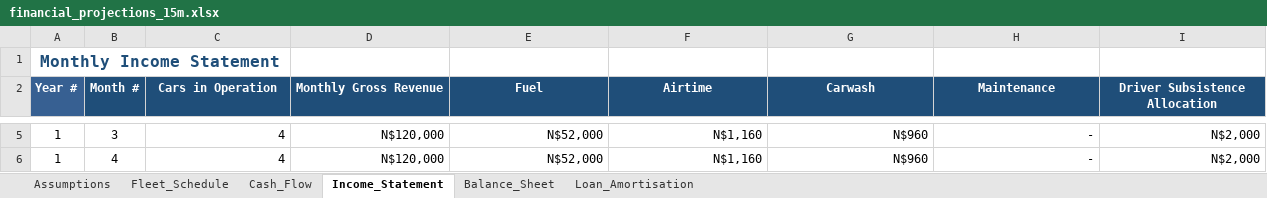
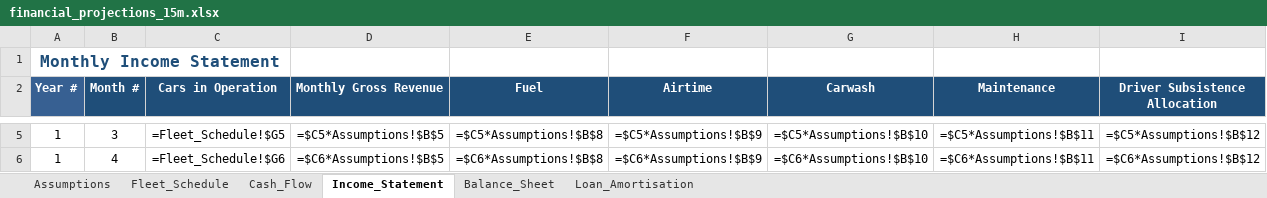
Before and after one commit to sebbi-kankondi/fleet_management, an Excel workbook: data/financial_projections_15m.xlsx, sheet Income_Statement, drawn as a sheet; only a part is shown, gaps mark what is left out; values as stored, in another font and other column widths than the file's, no borders; formulas without a stored value are shown as written; the diff covers the shown part only; the diff names each change by its address in the sheet, - before the commit and + after, or states it on an @@ line.

```diff
--- a/data/financial_projections_15m.xlsx (sheet Income_Statement)
+++ b/data/financial_projections_15m.xlsx (sheet Income_Statement)
-C5 (Cars in Operation): 4
+C5 (Cars in Operation): =Fleet_Schedule!$G5
-D5 (Monthly Gross Revenue): N$120,000
+D5 (Monthly Gross Revenue): =$C5*Assumptions!$B$5
-E5 (Fuel): N$52,000
+E5 (Fuel): =$C5*Assumptions!$B$8
-F5 (Airtime): N$1,160
+F5 (Airtime): =$C5*Assumptions!$B$9
-G5 (Carwash): N$960
+G5 (Carwash): =$C5*Assumptions!$B$10
-H5 (Maintenance): -
+H5 (Maintenance): =$C5*Assumptions!$B$11
-I5 (Driver Subsistence Allocation): N$2,000
+I5 (Driver Subsistence Allocation): =$C5*Assumptions!$B$12
-C6 (Cars in Operation): 4
+C6 (Cars in Operation): =Fleet_Schedule!$G6
-D6 (Monthly Gross Revenue): N$120,000
+D6 (Monthly Gross Revenue): =$C6*Assumptions!$B$5
-E6 (Fuel): N$52,000
+E6 (Fuel): =$C6*Assumptions!$B$8
-F6 (Airtime): N$1,160
+F6 (Airtime): =$C6*Assumptions!$B$9
-G6 (Carwash): N$960
+G6 (Carwash): =$C6*Assumptions!$B$10
-H6 (Maintenance): -
+H6 (Maintenance): =$C6*Assumptions!$B$11
-I6 (Driver Subsistence Allocation): N$2,000
+I6 (Driver Subsistence Allocation): =$C6*Assumptions!$B$12
```
Also changed, not shown: 1186 edited cells elsewhere in this sheet, sheet Balance_Sheet, sheet Cash_Flow, sheet Fleet_Schedule, sheet Loan_Amortisation, sheet Assumptions, data/financial_projections.xlsx, data/financial_projections_18m.xlsx, 11 other files.
